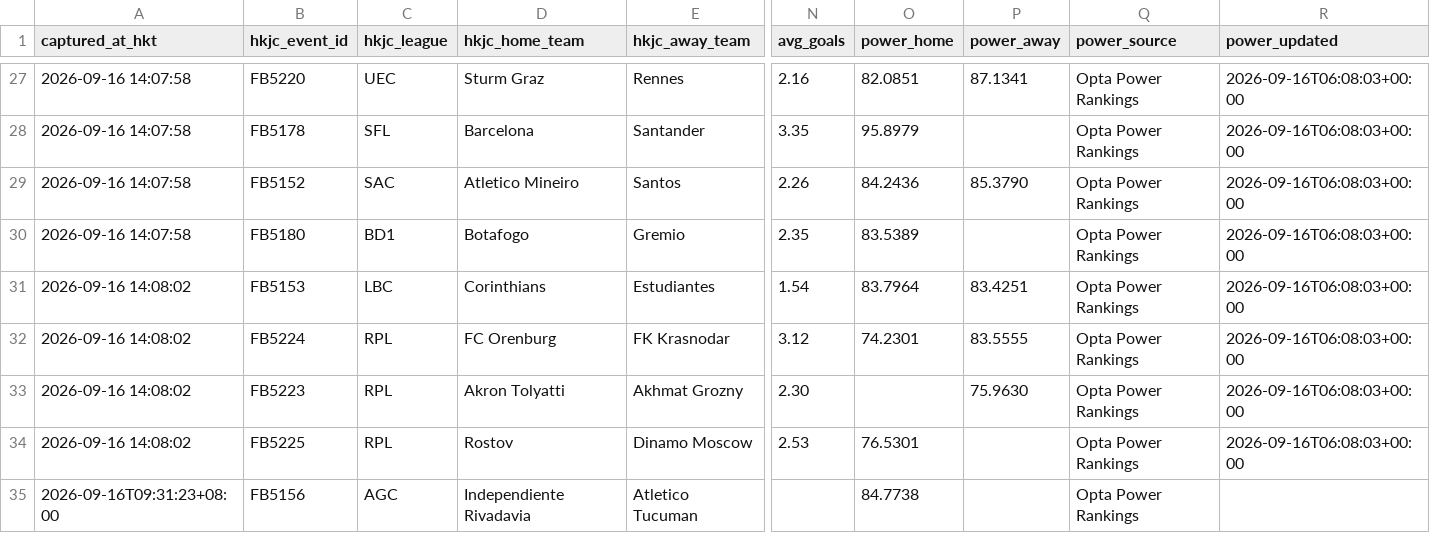
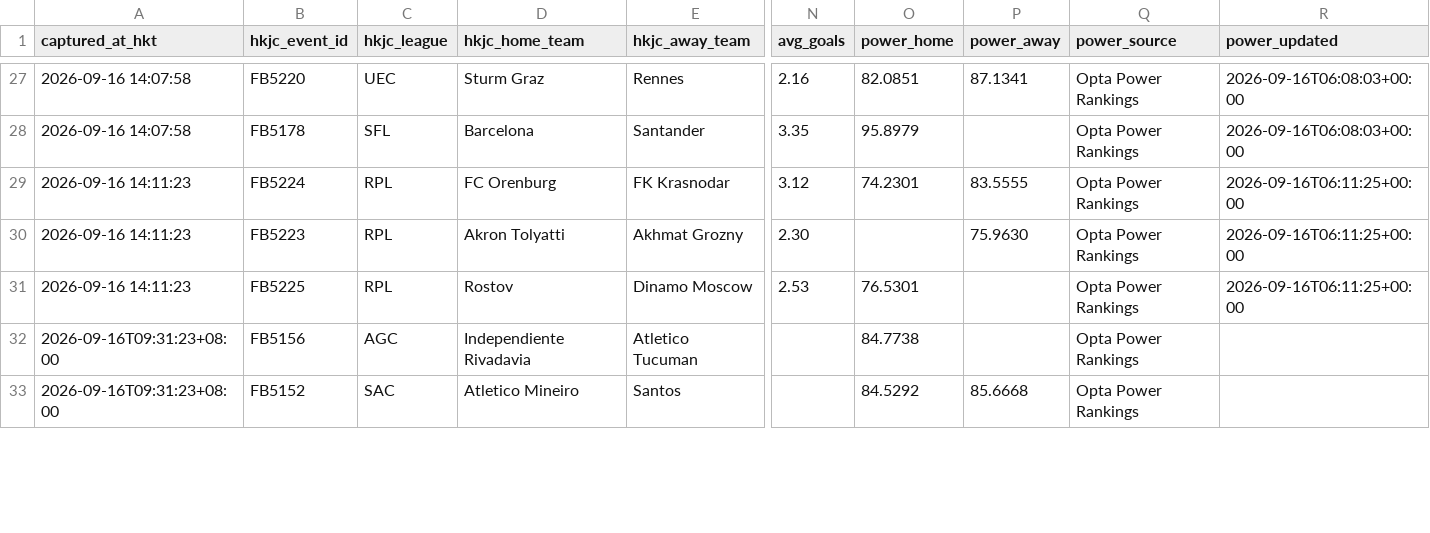
Before and after one commit to sargesticky-code/football-fast-tracker, a CSV file: data/forebet_archive.csv, drawn as a sheet; only a part is shown, gaps mark what is left out; removed rows and columns are numbered as before the commit, all else as after; rows hold the shown columns only; the diff covers the shown part only; the diff names each change by its address in the sheet, - before the commit and + after, or states it on an @@ line.

```diff
--- a/data/forebet_archive.csv
+++ b/data/forebet_archive.csv
-row 29: 2026-09-16 14:07:58 | FB5152 | SAC | Atletico Mineiro | Santos | 2.26 | 84.2436 | 85.3790 | Opta Power Rankings | 2026-09-16T06:08:03+00:00
-row 30: 2026-09-16 14:07:58 | FB5180 | BD1 | Botafogo | Gremio | 2.35 | 83.5389 |  | Opta Power Rankings | 2026-09-16T06:08:03+00:00
-row 31: 2026-09-16 14:08:02 | FB5153 | LBC | Corinthians | Estudiantes | 1.54 | 83.7964 | 83.4251 | Opta Power Rankings | 2026-09-16T06:08:03+00:00
-A29:A31 (captured_at_hkt): 2026-09-16 14:08:02
+A29:A31 (captured_at_hkt): 2026-09-16 14:11:23
-R29:R31 (power_updated): 2026-09-16T06:08:03+00:00
+R29:R31 (power_updated): 2026-09-16T06:11:25+00:00
+row 33: 2026-09-16T09:31:23+08:00 | FB5152 | SAC | Atletico Mineiro | Santos |  | 84.5292 | 85.6668 | Opta Power Rankings
```
Also changed, not shown: 2 added rows and 21 edited cells elsewhere in this file, data/forebet_current.csv, data/hkjc_current.csv, 3 other files.
